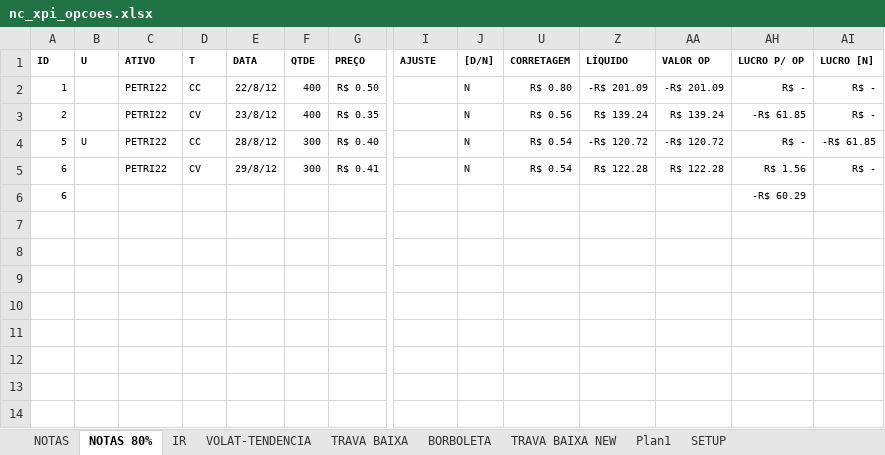
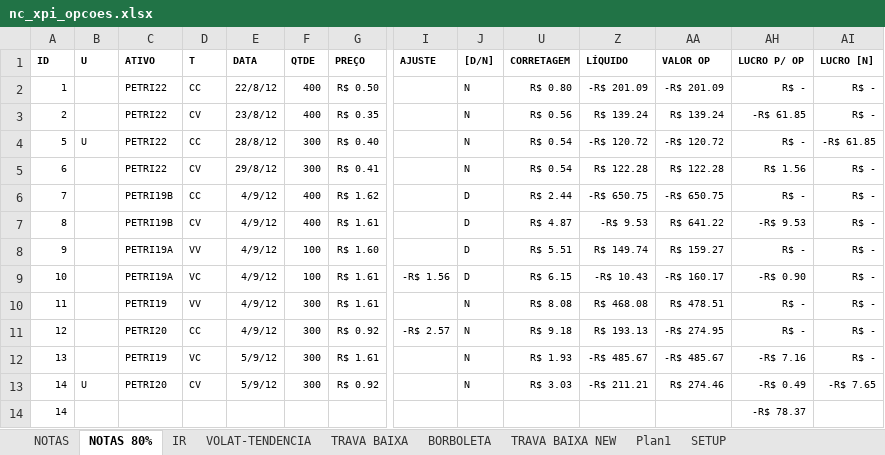
Before and after one commit to bengelbert/ifsc, an Excel workbook: stocks/nc_xpi_opcoes.xlsx, sheet NOTAS 80%, drawn as a sheet; only a part is shown, gaps mark what is left out; values as stored, in another font and other column widths than the file's, no borders; table styles not drawn; removed rows and columns are numbered as before the commit, all else as after; rows hold the shown columns only; the diff names each change by its address in the sheet, - before the commit and + after, or states it on an @@ line.

```diff
--- a/stocks/nc_xpi_opcoes.xlsx (sheet NOTAS 80%)
+++ b/stocks/nc_xpi_opcoes.xlsx (sheet NOTAS 80%)
-row 6: 6 |  |  |  |  |  |  |  |  |  |  |  | -R$ 60.29
+row 6: 7 |  | PETRI19B | CC | 4/9/12 | 400 | R$ 1.62 |  | D | R$ 2.44 | -R$ 650.75 | -R$ 650.75 | R$ - | R$ -
+row 7: 8 |  | PETRI19B | CV | 4/9/12 | 400 | R$ 1.61 |  | D | R$ 4.87 | -R$ 9.53 | R$ 641.22 | -R$ 9.53 | R$ -
+row 8: 9 |  | PETRI19A | VV | 4/9/12 | 100 | R$ 1.60 |  | D | R$ 5.51 | R$ 149.74 | R$ 159.27 | R$ - | R$ -
+row 9: 10 |  | PETRI19A | VC | 4/9/12 | 100 | R$ 1.61 | -R$ 1.56 | D | R$ 6.15 | -R$ 10.43 | -R$ 160.17 | -R$ 0.90 | R$ -
+row 10: 11 |  | PETRI19 | VV | 4/9/12 | 300 | R$ 1.61 |  | N | R$ 8.08 | R$ 468.08 | R$ 478.51 | R$ - | R$ -
+row 11: 12 |  | PETRI20 | CC | 4/9/12 | 300 | R$ 0.92 | -R$ 2.57 | N | R$ 9.18 | R$ 193.13 | -R$ 274.95 | R$ - | R$ -
+row 12: 13 |  | PETRI19 | VC | 5/9/12 | 300 | R$ 1.61 |  | N | R$ 1.93 | -R$ 485.67 | -R$ 485.67 | -R$ 7.16 | R$ -
+row 13: 14 | U | PETRI20 | CV | 5/9/12 | 300 | R$ 0.92 |  | N | R$ 3.03 | -R$ 211.21 | R$ 274.46 | -R$ 0.49 | -R$ 7.65
+row 14: 14 |  |  |  |  |  |  |  |  |  |  |  | -R$ 78.37
```
Also changed, not shown: sheet TRAVA BAIXA, sheet VOLAT-TENDENCIA, hidden cells, 1 other file.
